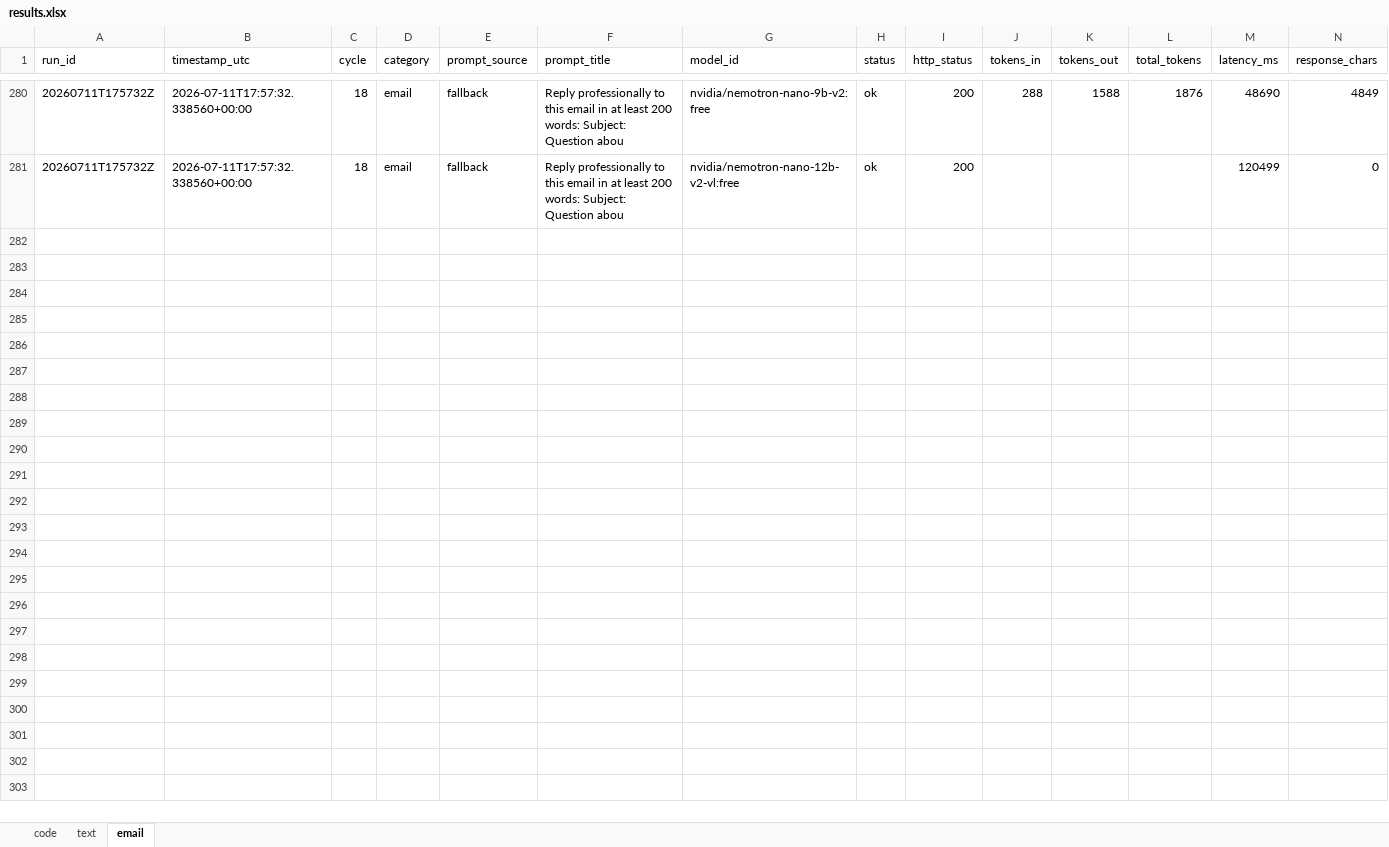
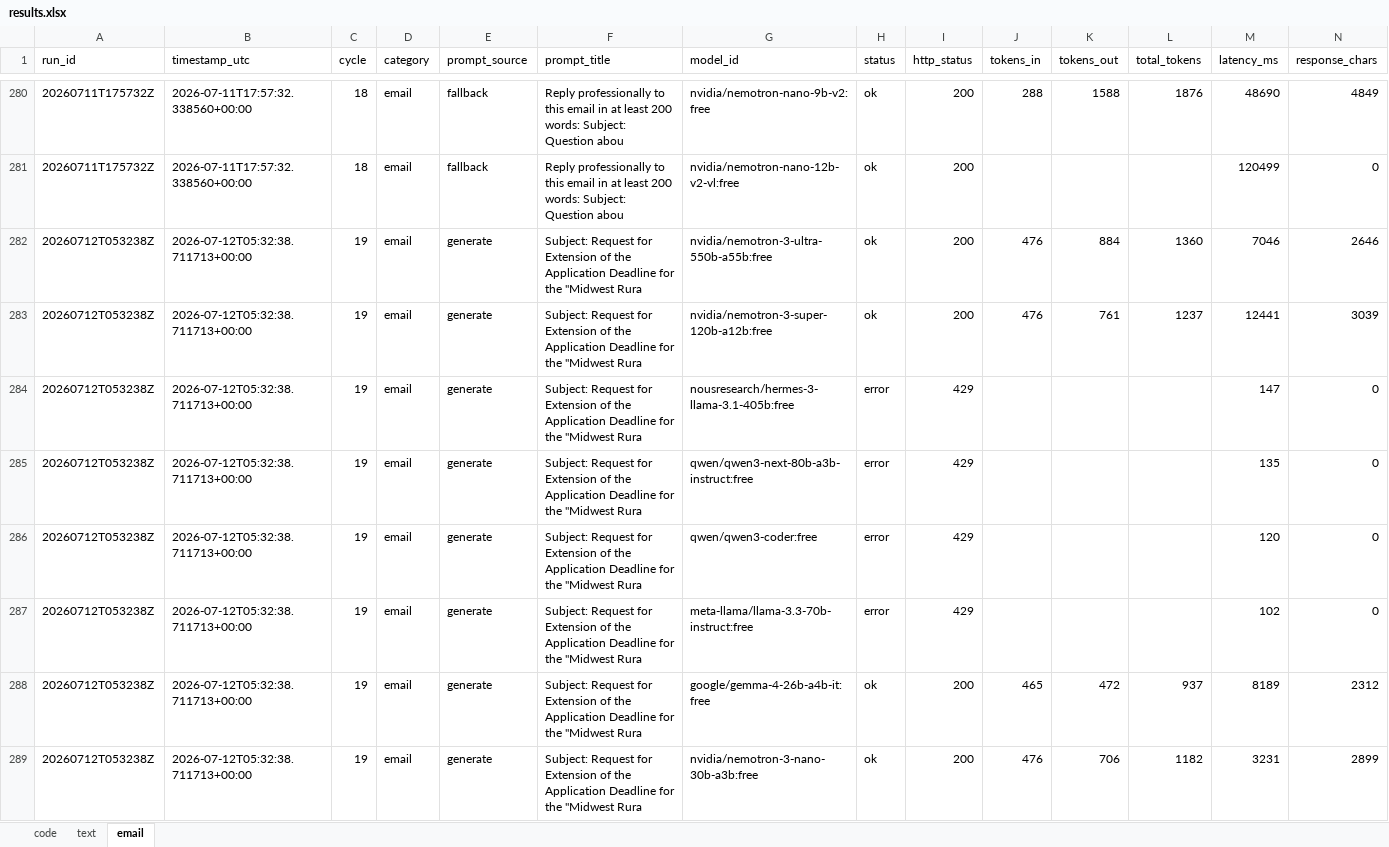
Before and after one commit to upendrasabnis/model-bench, an Excel workbook: results.xlsx, sheet email, drawn as a sheet; only a part is shown, gaps mark what is left out; values as stored, in another font and other column widths than the file's, no borders; rows hold the shown columns only; the diff covers the shown part only; the diff names each change by its address in the sheet, - before the commit and + after, or states it on an @@ line.

```diff
--- a/results.xlsx (sheet email)
+++ b/results.xlsx (sheet email)
+row 282: 20260712T053238Z | 2026-07-12T05:32:38.711713+00:00 | 19 | email | generate | Subject: Request for Extension of the Application Deadline for the "Midwest Rura | nvidia/nemotron-3-ultra-550b-a55b:free | ok | 200 | 476 | 884 | 1360 | 7046 | 2646
+row 283: 20260712T053238Z | 2026-07-12T05:32:38.711713+00:00 | 19 | email | generate | Subject: Request for Extension of the Application Deadline for the "Midwest Rura | nvidia/nemotron-3-super-120b-a12b:free | ok | 200 | 476 | 761 | 1237 | 12441 | 3039
+row 284: 20260712T053238Z | 2026-07-12T05:32:38.711713+00:00 | 19 | email | generate | Subject: Request for Extension of the Application Deadline for the "Midwest Rura | nousresearch/hermes-3-llama-3.1-405b:free | error | 429 |  |  |  | 147 | 0
+row 285: 20260712T053238Z | 2026-07-12T05:32:38.711713+00:00 | 19 | email | generate | Subject: Request for Extension of the Application Deadline for the "Midwest Rura | qwen/qwen3-next-80b-a3b-instruct:free | error | 429 |  |  |  | 135 | 0
+row 286: 20260712T053238Z | 2026-07-12T05:32:38.711713+00:00 | 19 | email | generate | Subject: Request for Extension of the Application Deadline for the "Midwest Rura | qwen/qwen3-coder:free | error | 429 |  |  |  | 120 | 0
+row 287: 20260712T053238Z | 2026-07-12T05:32:38.711713+00:00 | 19 | email | generate | Subject: Request for Extension of the Application Deadline for the "Midwest Rura | meta-llama/llama-3.3-70b-instruct:free | error | 429 |  |  |  | 102 | 0
+row 288: 20260712T053238Z | 2026-07-12T05:32:38.711713+00:00 | 19 | email | generate | Subject: Request for Extension of the Application Deadline for the "Midwest Rura | google/gemma-4-26b-a4b-it:free | ok | 200 | 465 | 472 | 937 | 8189 | 2312
+row 289: 20260712T053238Z | 2026-07-12T05:32:38.711713+00:00 | 19 | email | generate | Subject: Request for Extension of the Application Deadline for the "Midwest Rura | nvidia/nemotron-3-nano-30b-a3b:free | ok | 200 | 476 | 706 | 1182 | 3231 | 2899
```
Also changed, not shown: 8 added rows elsewhere in this sheet, sheet text, sheet code, 29 other files.
